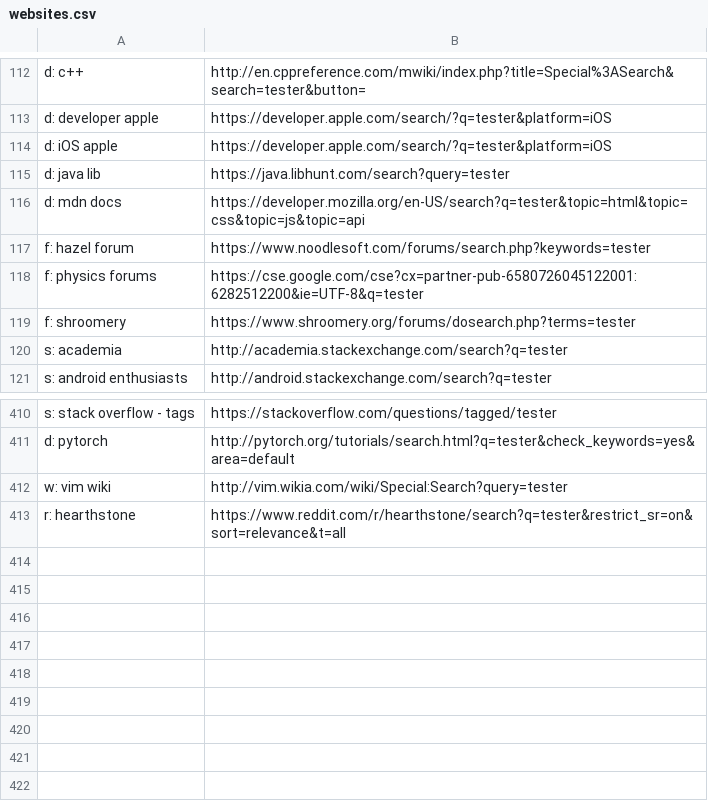
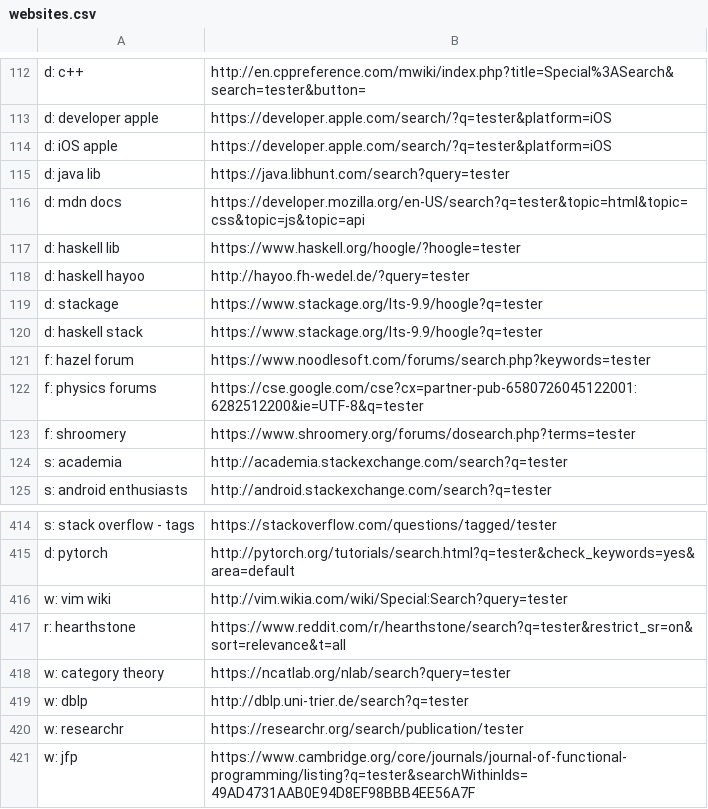
Before and after one commit to nikitavoloboev/alfred-web-searches, a CSV file: workflow/websites.csv, drawn as a sheet; only a part is shown, gaps mark what is left out.

Commit message:
added Haskell, CT, academic + FP searches

```diff
--- a/workflow/websites.csv
+++ b/workflow/websites.csv
@@ -116,2 +116,6 @@ d: java lib,https://java.libhunt.com/search?query=tester
 d: mdn docs,https://developer.mozilla.org/en-US/search?q=tester&topic=html&topic=css&topic=js&topic=api
+d: haskell lib,https://www.haskell.org/hoogle/?hoogle=tester
+d: haskell hayoo, http://hayoo.fh-wedel.de/?query=tester
+d: stackage, https://www.stackage.org/lts-9.9/hoogle?q=tester
+d: haskell stack, https://www.stackage.org/lts-9.9/hoogle?q=tester
 f: hazel forum,https://www.noodlesoft.com/forums/search.php?keywords=tester
@@ -413 +417,5 @@ w: vim wiki,http://vim.wikia.com/wiki/Special:Search?query=tester
 r: hearthstone,https://www.reddit.com/r/hearthstone/search?q=tester&restrict_sr=on&sort=relevance&t=all
+w: category theory,https://ncatlab.org/nlab/search?query=tester
+w: dblp,http://dblp.uni-trier.de/search?q=tester
+w: researchr,https://researchr.org/search/publication/tester
+w: jfp, https://www.cambridge.org/core/journals/journal-of-functional-programming/listing?q=tester&searchWithinIds=49AD4731AAB0E94D8EF98BBB4EE56A7F
```
